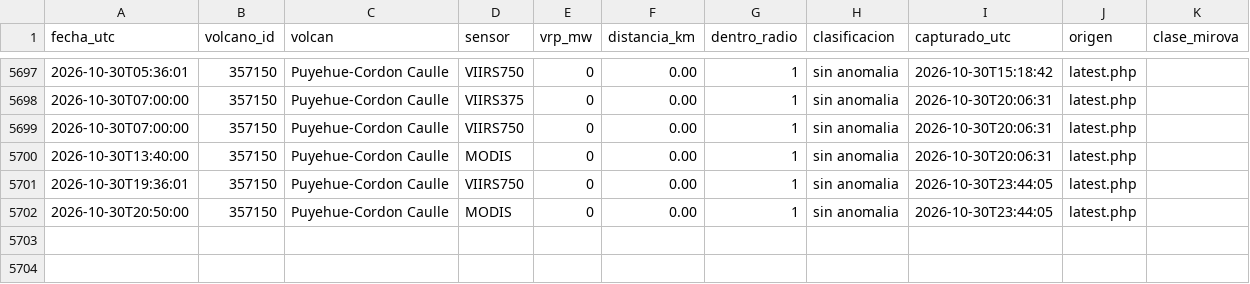
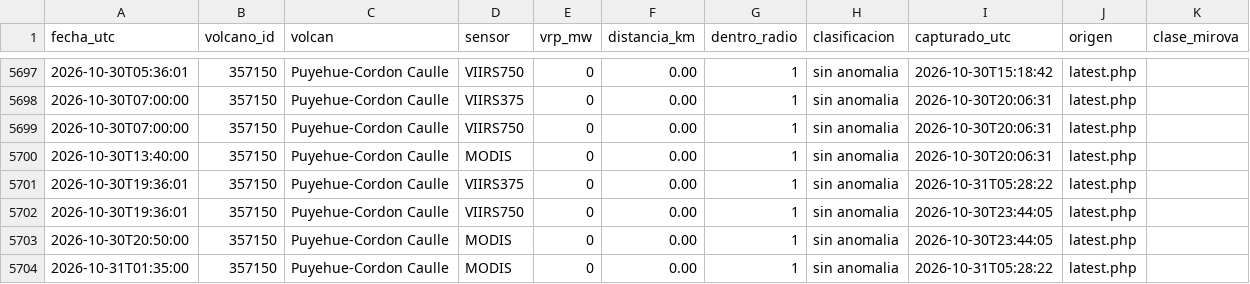
Before and after one commit to ProfeSergioM/ProfeSergioM.github.io, a CSV file: mirova/datos/Puyehue_Cordon_Caulle.csv, drawn as a sheet; only a part is shown, gaps mark what is left out; the diff names each change by its address in the sheet, - before the commit and + after, or states it on an @@ line.

```diff
--- a/mirova/datos/Puyehue_Cordon_Caulle.csv
+++ b/mirova/datos/Puyehue_Cordon_Caulle.csv
+row 5701: 2026-10-30T19:36:01 | 357150 | Puyehue-Cordon Caulle | VIIRS375 | 0 | 0.00 | 1 | sin anomalia | 2026-10-31T05:28:22 | latest.php
+row 5704: 2026-10-31T01:35:00 | 357150 | Puyehue-Cordon Caulle | MODIS | 0 | 0.00 | 1 | sin anomalia | 2026-10-31T05:28:22 | latest.php
```
Also changed, not shown: mirova/datos/Lastarria.csv, mirova/datos/Nevados_de_Chillan.csv, 21 other files.
